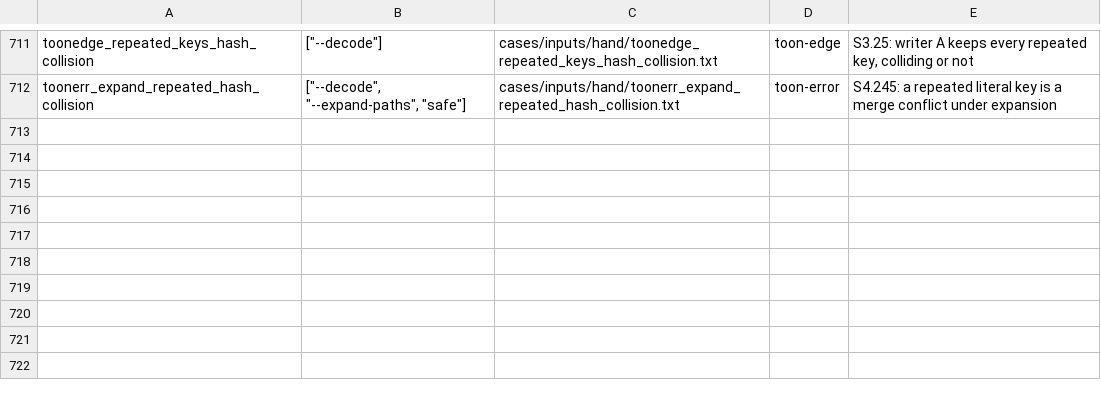
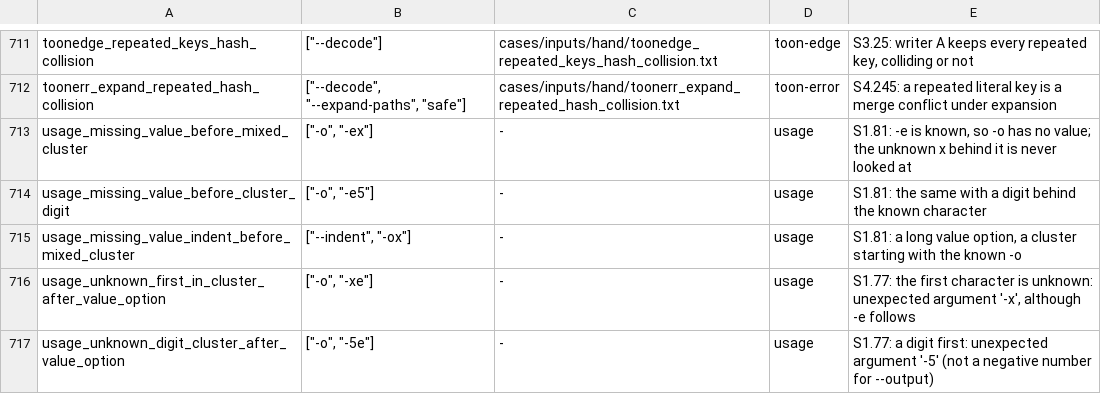
Before and after one commit to Dicklesworthstone/toon_bend, a TSV file: cases/hand-cases.tsv, drawn as a sheet; only a part is shown, gaps mark what is left out.

```diff
--- a/cases/hand-cases.tsv
+++ b/cases/hand-cases.tsv
@@ -712 +712,6 @@ toonedge_repeated_keys_hash_collision	["--decode"]	cases/inputs/hand/toonedge_re
 toonerr_expand_repeated_hash_collision	["--decode", "--expand-paths", "safe"]	cases/inputs/hand/toonerr_expand_repeated_hash_collision.txt	toon-error	S4.245: a repeated literal key is a merge conflict under expansion
+usage_missing_value_before_mixed_cluster	["-o", "-ex"]	-	usage	S1.81: -e is known, so -o has no value; the unknown x behind it is never looked at
+usage_missing_value_before_cluster_digit	["-o", "-e5"]	-	usage	S1.81: the same with a digit behind the known character
+usage_missing_value_indent_before_mixed_cluster	["--indent", "-ox"]	-	usage	S1.81: a long value option, a cluster starting with the known -o
+usage_unknown_first_in_cluster_after_value_option	["-o", "-xe"]	-	usage	S1.77: the first character is unknown: unexpected argument '-x', although -e follows
+usage_unknown_digit_cluster_after_value_option	["-o", "-5e"]	-	usage	S1.77: a digit first: unexpected argument '-5' (not a negative number for --output)
```
Also changed, not shown: 28 other files.
